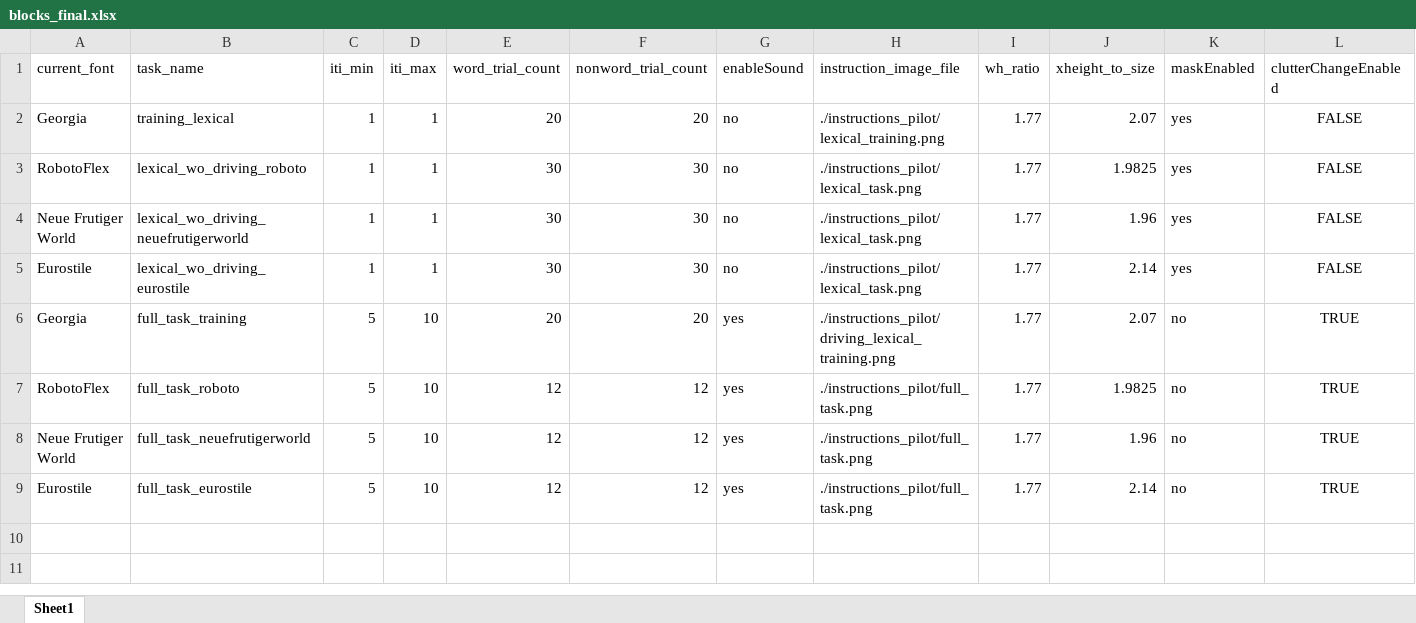
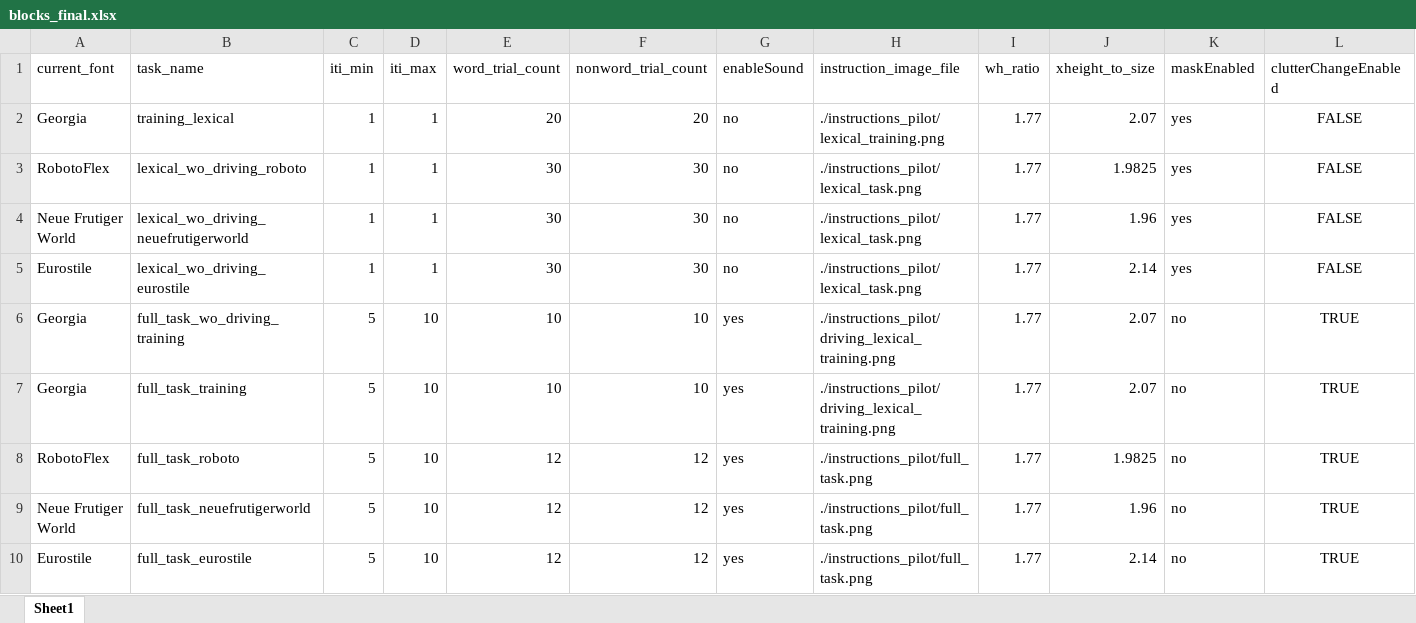
Before and after one commit to kmkucuk/driving_sim, an Excel workbook: blocks_final.xlsx, sheet Sheet1, drawn as a sheet; values as stored, in another font and other column widths than the file's, no borders; addresses are those after the commit; the diff names each change by its address in the sheet, - before the commit and + after, or states it on an @@ line.

Commit message:
added an additional training block -full_task_wo_driving_training-

```diff
--- a/blocks_final.xlsx (sheet Sheet1)
+++ b/blocks_final.xlsx (sheet Sheet1)
+row 6: Georgia | full_task_wo_driving_training | 5 | 10 | 10 | 10 | yes | ./instructions_pilot/driving_lexical_training.png | 1.77 | 2.07 | no | TRUE
-E7 (word_trial_count): 20
+E7 (word_trial_count): 10
-F7 (nonword_trial_count): 20
+F7 (nonword_trial_count): 10
```
Also changed, not shown: blocks_final_express.xlsx, 2 other files.
